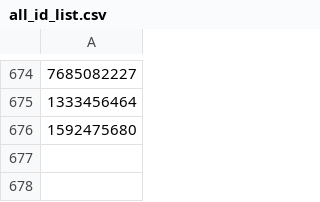
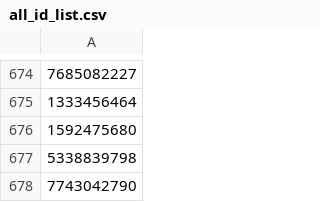
Before and after one commit to tiang2002/weibo_site, a CSV file: weibo/all_id_list.csv, drawn as a sheet; only a part is shown, gaps mark what is left out; the diff names each change by its address in the sheet, - before the commit and + after, or states it on an @@ line.

```diff
--- a/weibo/all_id_list.csv
+++ b/weibo/all_id_list.csv
+row 677: 5338839798
+row 678: 7743042790
```
Also changed, not shown: weibo/each_round_infected.csv, weibo/heat.csv, 2 other files.
